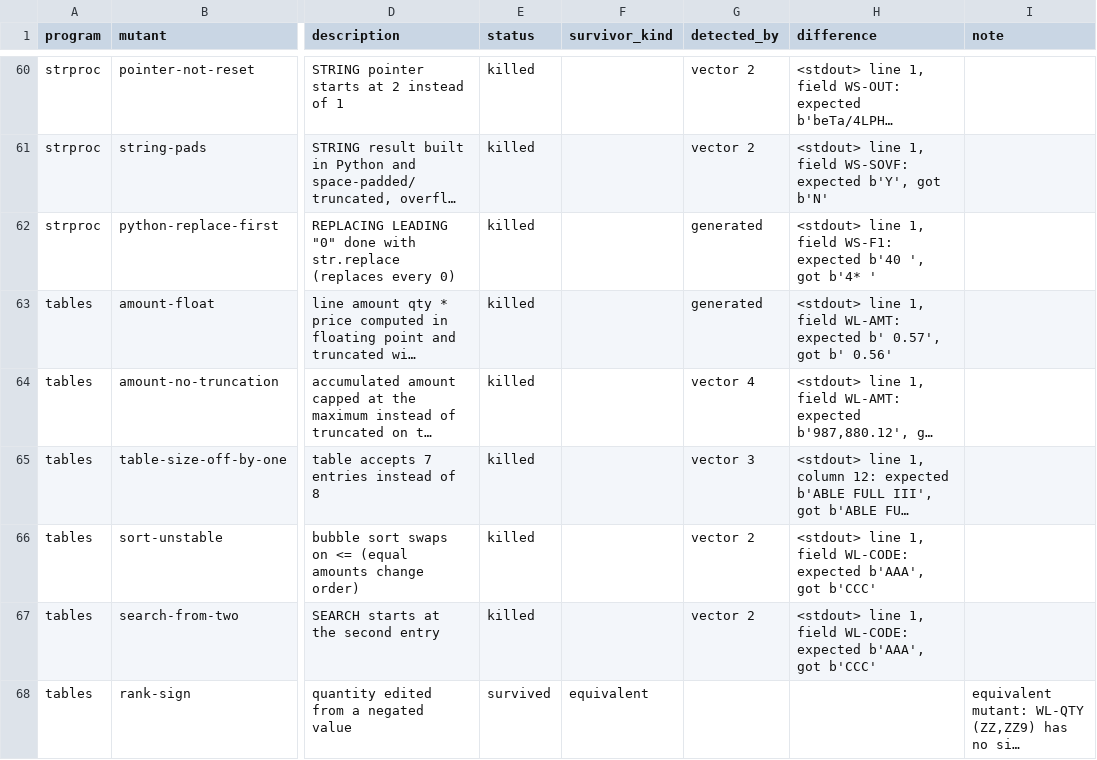
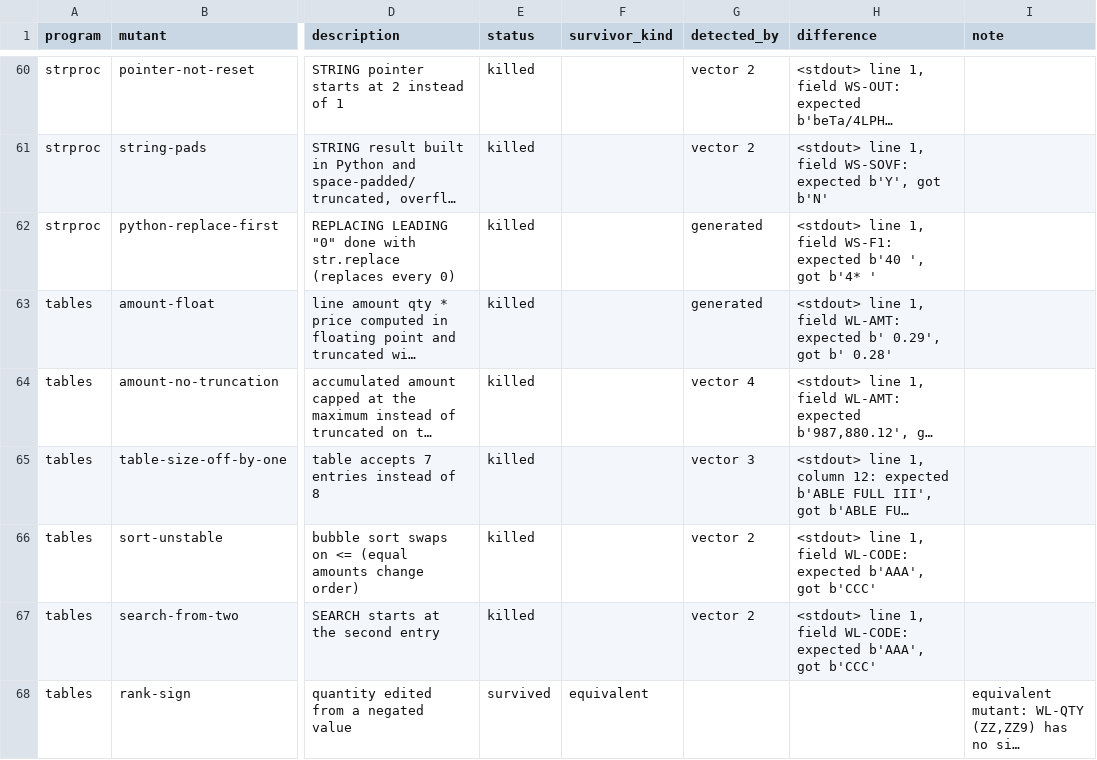
Before and after one commit to abdulazizbalu/cobol-equiv, a CSV file: results/gnucobol-3.1.2/mutation.csv (was results/mutation.csv), drawn as a sheet; only a part is shown, gaps mark what is left out; long unchanged cells end in …; the diff covers the shown part only; the diff names each change by its address in the sheet, - before the commit and + after, or states it on an @@ line.

```diff
--- a/results/mutation.csv
+++ b/results/gnucobol-3.1.2/mutation.csv
-H63 (difference): …expected b' 0.57', got b' 0.56'
+H63 (difference): …expected b' 0.29', got b' 0.28'
```
Also changed, not shown: 17 edited cells elsewhere in this file, 54 other files.
